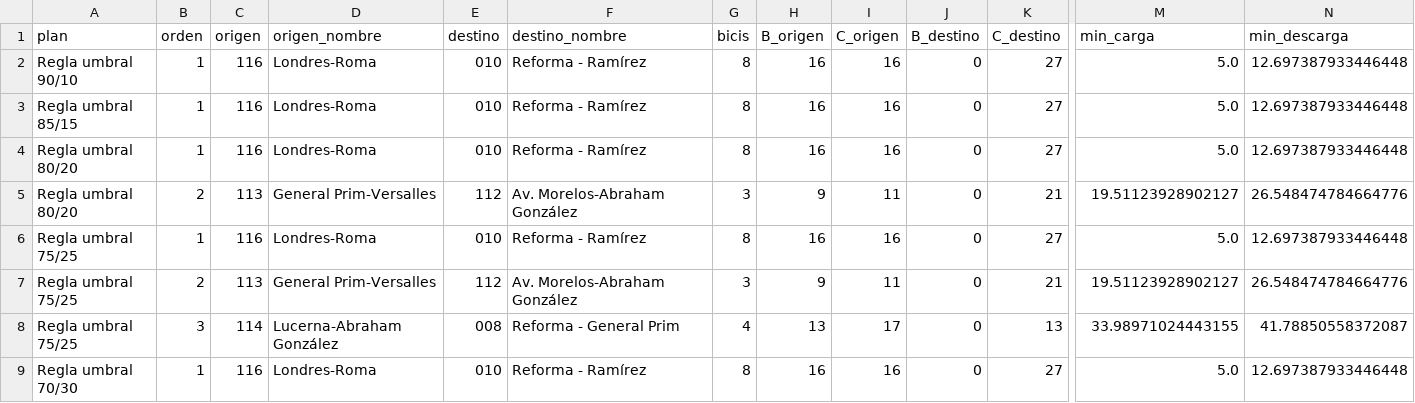
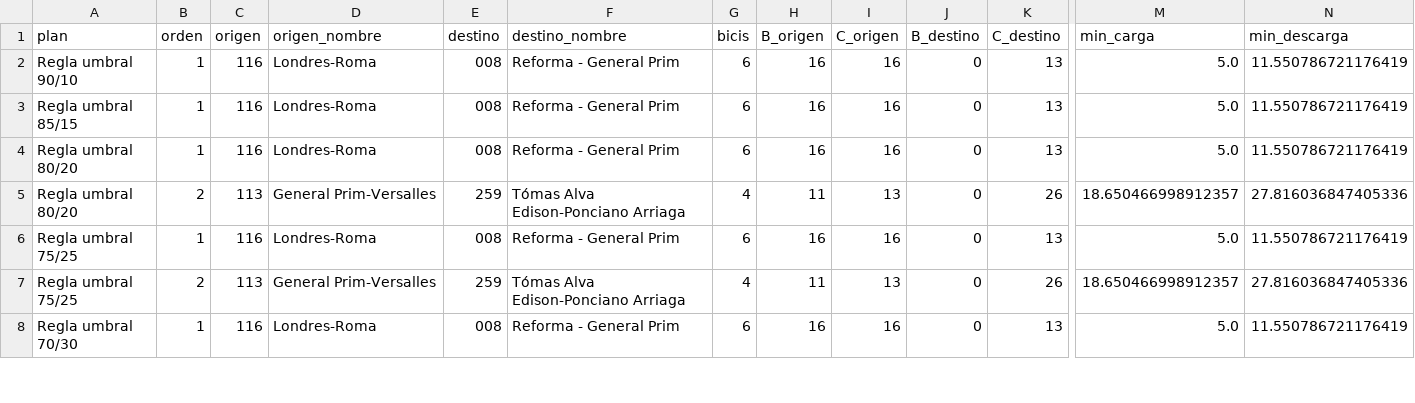
Before and after one commit to ignaburger68-hub/ecobici-gemelo, a CSV file: gemelo_vivo/ultimo/plan_traslados.csv, drawn as a sheet; only a part is shown, gaps mark what is left out; removed rows and columns are numbered as before the commit, all else as after; rows hold the shown columns only; the diff covers the shown part only; the diff names each change by its address in the sheet, - before the commit and + after, or states it on an @@ line.

```diff
--- a/gemelo_vivo/ultimo/plan_traslados.csv
+++ b/gemelo_vivo/ultimo/plan_traslados.csv
-E2:E4 (destino): 010
+E2:E4 (destino): 008
-F2:F4 (destino_nombre): Reforma - Ramírez
+F2:F4 (destino_nombre): Reforma - General Prim
-G2:G4 (bicis): 8
+G2:G4 (bicis): 6
-K2:K4 (C_destino): 27
+K2:K4 (C_destino): 13
-N2:N4 (min_descarga): 12.697387933446448
+N2:N4 (min_descarga): 11.550786721176419
-E5 (destino): 112
+E5 (destino): 259
-F5 (destino_nombre): Av. Morelos-Abraham González
+F5 (destino_nombre): Tómas Alva Edison-Ponciano Arriaga
-G5 (bicis): 3
+G5 (bicis): 4
-H5 (B_origen): 9
+H5 (B_origen): 11
-I5 (C_origen): 11
+I5 (C_origen): 13
-K5 (C_destino): 21
+K5 (C_destino): 26
-M5 (min_carga): 19.51123928902127
+M5 (min_carga): 18.650466998912357
-N5 (min_descarga): 26.548474784664776
+N5 (min_descarga): 27.816036847405336
-E6 (destino): 010
+E6 (destino): 008
-F6 (destino_nombre): Reforma - Ramírez
+F6 (destino_nombre): Reforma - General Prim
-G6 (bicis): 8
+G6 (bicis): 6
-K6 (C_destino): 27
+K6 (C_destino): 13
-N6 (min_descarga): 12.697387933446448
+N6 (min_descarga): 11.550786721176419
-E7 (destino): 112
+E7 (destino): 259
-F7 (destino_nombre): Av. Morelos-Abraham González
+F7 (destino_nombre): Tómas Alva Edison-Ponciano Arriaga
-G7 (bicis): 3
+G7 (bicis): 4
-H7 (B_origen): 9
+H7 (B_origen): 11
-I7 (C_origen): 11
+I7 (C_origen): 13
-K7 (C_destino): 21
+K7 (C_destino): 26
-M7 (min_carga): 19.51123928902127
+M7 (min_carga): 18.650466998912357
-N7 (min_descarga): 26.548474784664776
+N7 (min_descarga): 27.816036847405336
-row 8: Regla umbral 75/25 | 3 | 114 | Lucerna-Abraham González | 008 | Reforma - General Prim | 4 | 13 | 17 | 0 | 13 | 33.98971024443155 | 41.78850558372087
-E8 (destino): 010
+E8 (destino): 008
-F8 (destino_nombre): Reforma - Ramírez
+F8 (destino_nombre): Reforma - General Prim
-G8 (bicis): 8
+G8 (bicis): 6
-K8 (C_destino): 27
+K8 (C_destino): 13
-N8 (min_descarga): 12.697387933446448
+N8 (min_descarga): 11.550786721176419
```
Also changed, not shown: 1 added row, 2 removed rows and 20 edited cells elsewhere in this file, gemelo_vivo/evaluaciones.csv, gemelo_vivo/pronosticos.csv, 11 other files.
